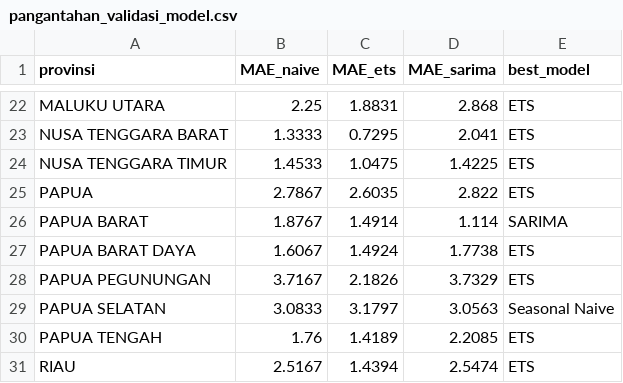
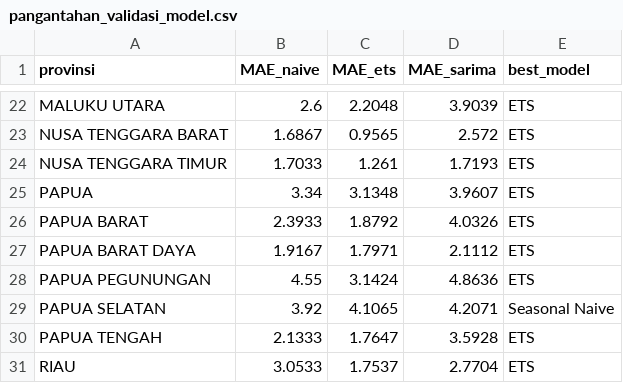
Before and after one commit to tiazara/paradoks-stis, a CSV file: outputs/pangantahan_validasi_model.csv, drawn as a sheet; only a part is shown, gaps mark what is left out; the diff covers the shown part only; the diff names each change by its address in the sheet, - before the commit and + after, or states it on an @@ line.

```diff
--- a/outputs/pangantahan_validasi_model.csv
+++ b/outputs/pangantahan_validasi_model.csv
-B22 (MAE_naive): 2.25
+B22 (MAE_naive): 2.6
-C22 (MAE_ets): 1.8831
+C22 (MAE_ets): 2.2048
-D22 (MAE_sarima): 2.868
+D22 (MAE_sarima): 3.9039
-B23 (MAE_naive): 1.3333
+B23 (MAE_naive): 1.6867
-C23 (MAE_ets): 0.7295
+C23 (MAE_ets): 0.9565
-D23 (MAE_sarima): 2.041
+D23 (MAE_sarima): 2.572
-B24 (MAE_naive): 1.4533
+B24 (MAE_naive): 1.7033
-C24 (MAE_ets): 1.0475
+C24 (MAE_ets): 1.261
-D24 (MAE_sarima): 1.4225
+D24 (MAE_sarima): 1.7193
-B25 (MAE_naive): 2.7867
+B25 (MAE_naive): 3.34
-C25 (MAE_ets): 2.6035
+C25 (MAE_ets): 3.1348
-D25 (MAE_sarima): 2.822
+D25 (MAE_sarima): 3.9607
-B26 (MAE_naive): 1.8767
+B26 (MAE_naive): 2.3933
-C26 (MAE_ets): 1.4914
+C26 (MAE_ets): 1.8792
-D26 (MAE_sarima): 1.114
+D26 (MAE_sarima): 4.0326
-E26 (best_model): SARIMA
+E26 (best_model): ETS
-B27 (MAE_naive): 1.6067
+B27 (MAE_naive): 1.9167
-C27 (MAE_ets): 1.4924
+C27 (MAE_ets): 1.7971
-D27 (MAE_sarima): 1.7738
+D27 (MAE_sarima): 2.1112
-B28 (MAE_naive): 3.7167
+B28 (MAE_naive): 4.55
-C28 (MAE_ets): 2.1826
+C28 (MAE_ets): 3.1424
-D28 (MAE_sarima): 3.7329
+D28 (MAE_sarima): 4.8636
-B29 (MAE_naive): 3.0833
+B29 (MAE_naive): 3.92
-C29 (MAE_ets): 3.1797
+C29 (MAE_ets): 4.1065
-D29 (MAE_sarima): 3.0563
+D29 (MAE_sarima): 4.2071
-B30 (MAE_naive): 1.76
+B30 (MAE_naive): 2.1333
-C30 (MAE_ets): 1.4189
+C30 (MAE_ets): 1.7647
-D30 (MAE_sarima): 2.2085
+D30 (MAE_sarima): 3.5928
-B31 (MAE_naive): 2.5167
+B31 (MAE_naive): 3.0533
-C31 (MAE_ets): 1.4394
+C31 (MAE_ets): 1.7537
-D31 (MAE_sarima): 2.5474
+D31 (MAE_sarima): 2.7704
```
Also changed, not shown: 2 added rows, 2 removed rows and 80 edited cells elsewhere in this file, 3 other files.
